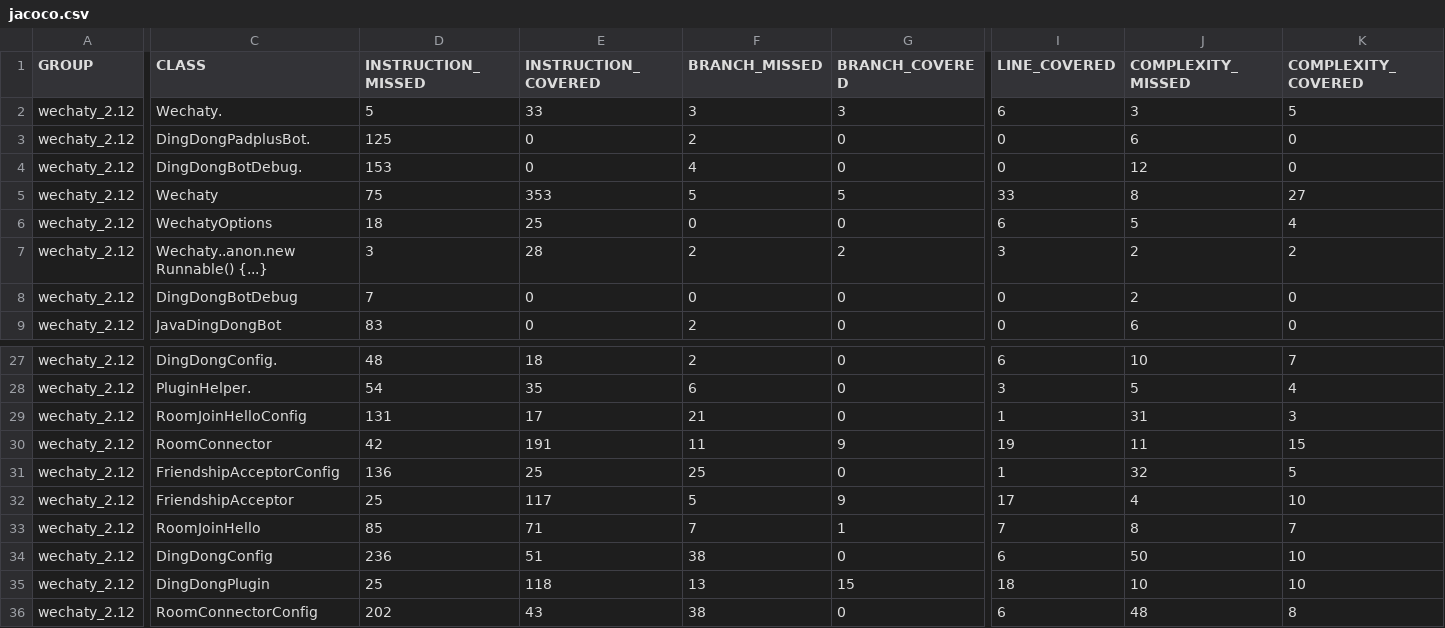
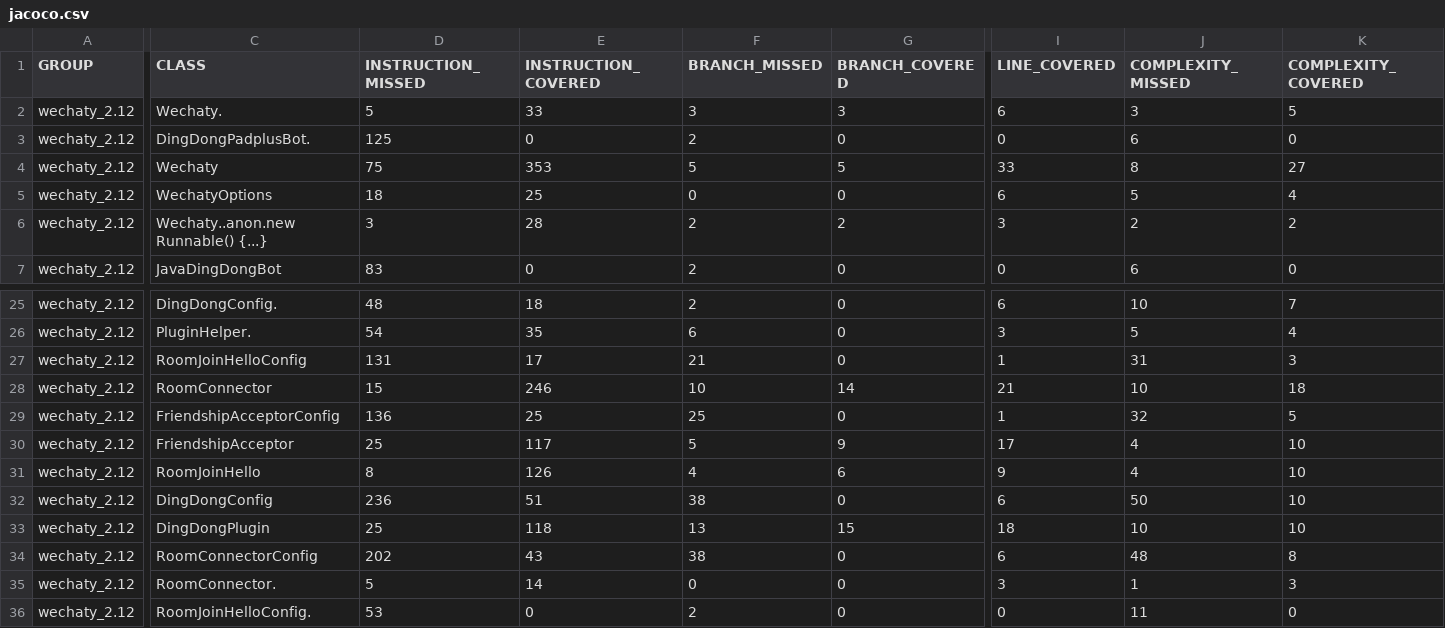
Before and after one commit to wechaty/scala-wechaty, a CSV file: wechaty_2.12/jacoco/jacoco.csv, drawn as a sheet; only a part is shown, gaps mark what is left out; the shorter side is filled out with more unchanged rows; removed rows and columns are numbered as before the commit, all else as after; rows hold the shown columns only; the diff covers the shown part only; the diff names each change by its address in the sheet, - before the commit and + after, or states it on an @@ line.

```diff
--- a/wechaty_2.12/jacoco/jacoco.csv
+++ b/wechaty_2.12/jacoco/jacoco.csv
-row 4: wechaty_2.12 | DingDongBotDebug. | 153 | 0 | 4 | 0 | 0 | 12 | 0
-row 8: wechaty_2.12 | DingDongBotDebug | 7 | 0 | 0 | 0 | 0 | 2 | 0
-D28 (INSTRUCTION_MISSED): 42
+D28 (INSTRUCTION_MISSED): 15
-E28 (INSTRUCTION_COVERED): 191
+E28 (INSTRUCTION_COVERED): 246
-F28 (BRANCH_MISSED): 11
+F28 (BRANCH_MISSED): 10
-G28 (BRANCH_COVERED): 9
+G28 (BRANCH_COVERED): 14
-I28 (LINE_COVERED): 19
+I28 (LINE_COVERED): 21
-J28 (COMPLEXITY_MISSED): 11
+J28 (COMPLEXITY_MISSED): 10
-K28 (COMPLEXITY_COVERED): 15
+K28 (COMPLEXITY_COVERED): 18
-D31 (INSTRUCTION_MISSED): 85
+D31 (INSTRUCTION_MISSED): 8
-E31 (INSTRUCTION_COVERED): 71
+E31 (INSTRUCTION_COVERED): 126
-F31 (BRANCH_MISSED): 7
+F31 (BRANCH_MISSED): 4
-G31 (BRANCH_COVERED): 1
+G31 (BRANCH_COVERED): 6
-I31 (LINE_COVERED): 7
+I31 (LINE_COVERED): 9
-J31 (COMPLEXITY_MISSED): 8
+J31 (COMPLEXITY_MISSED): 4
-K31 (COMPLEXITY_COVERED): 7
+K31 (COMPLEXITY_COVERED): 10
```
Also changed, not shown: 5 edited cells elsewhere in this file, report/jacoco-aggregate/jacoco.csv, 49 other files.
